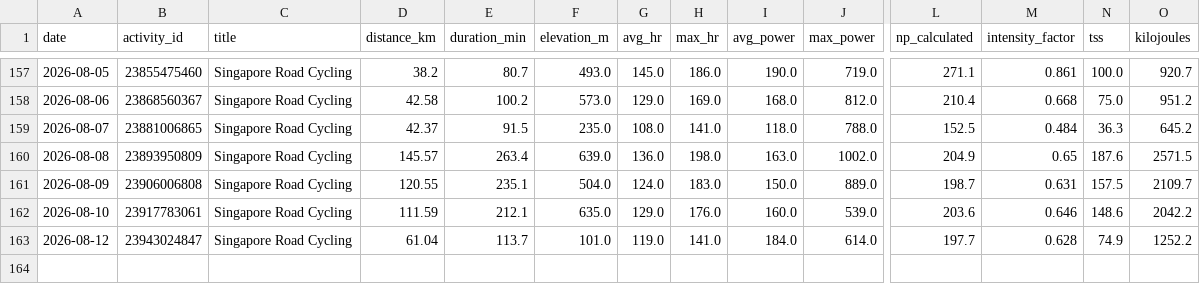
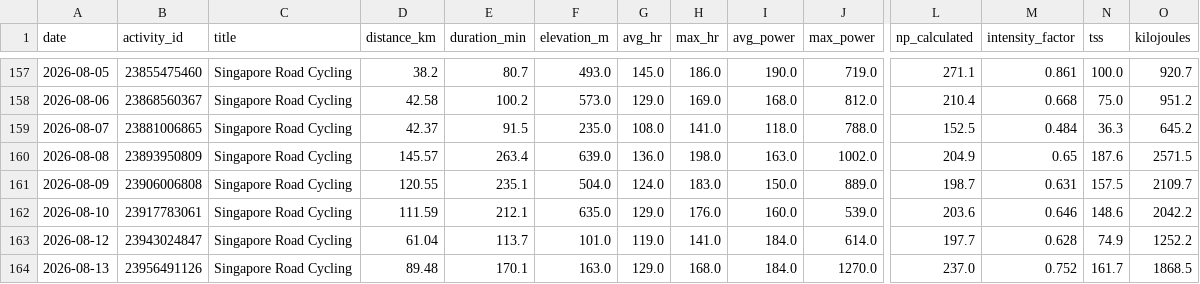
Before and after one commit to esquiremurphington/training-data, a CSV file: cycling_deep.csv, drawn as a sheet; only a part is shown, gaps mark what is left out; rows hold the shown columns only; the diff names each change by its address in the sheet, - before the commit and + after, or states it on an @@ line.

Commit message:
sync Cycling — Deep — 2026-08-13 05:00 UTC

```diff
--- a/cycling_deep.csv
+++ b/cycling_deep.csv
+row 164: 2026-08-13 | 23956491126 | Singapore Road Cycling | 89.48 | 170.1 | 163.0 | 129.0 | 168.0 | 184.0 | 1270.0 | 237.0 | 0.752 | 161.7 | 1868.5
```
